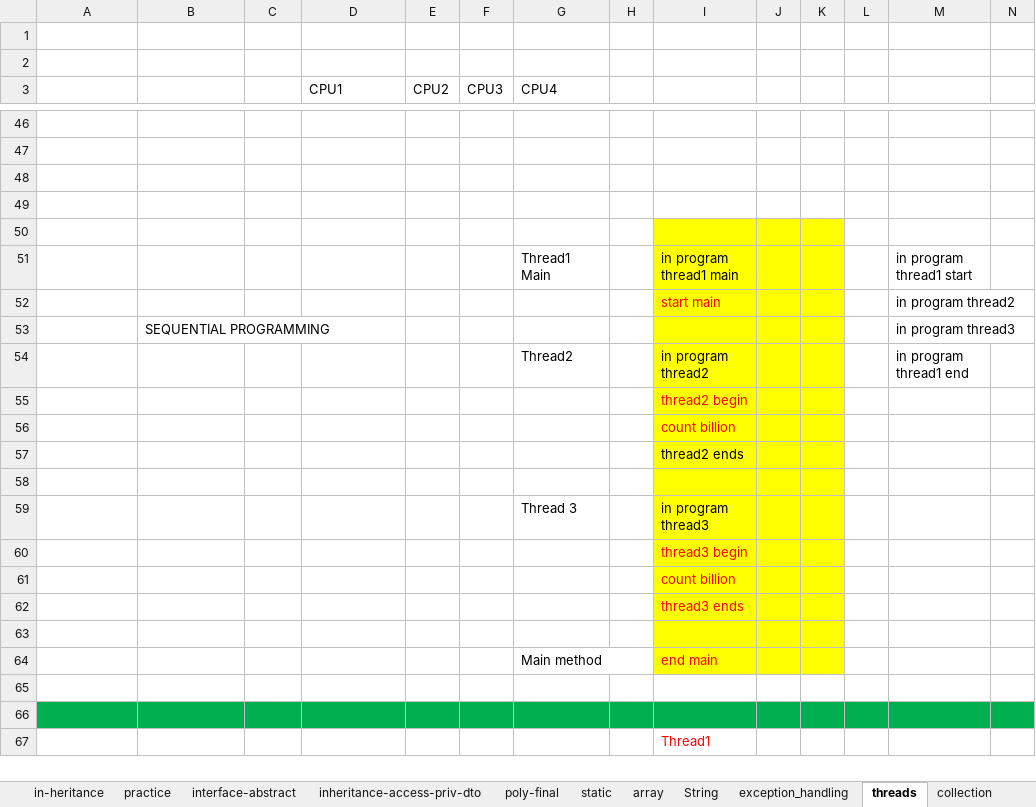
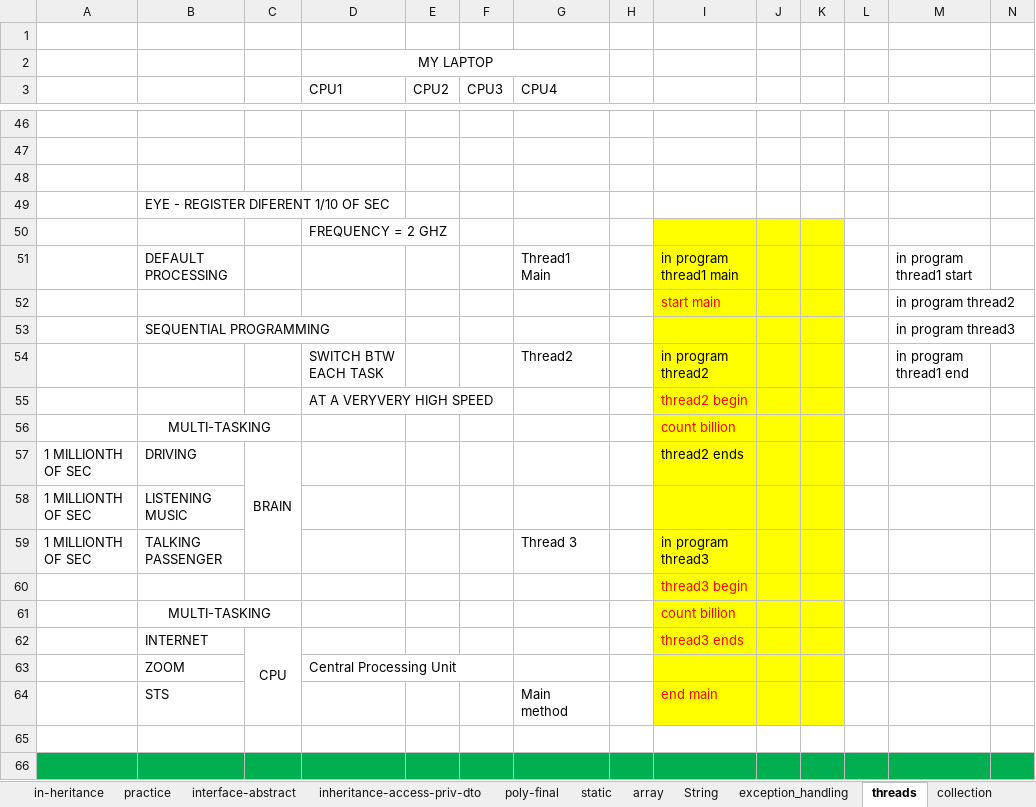
Before and after one commit to thinkcodegravity/javamar, an Excel workbook: java_latest_st.xlsx, sheet threads, drawn as a sheet; only a part is shown, gaps mark what is left out; the shorter side is filled out with more unchanged rows; values as stored, in another font and other column widths than the file's, no borders; 1 other sheet too large or unreadable and not compared; removed rows and columns are numbered as before the commit, all else as after; rows hold the shown columns only; the diff covers the shown part only; the diff names each change by its address in the sheet, - before the commit and + after, or states it on an @@ line.

Commit message:
threads

```diff
--- a/java_latest_st.xlsx (sheet threads)
+++ b/java_latest_st.xlsx (sheet threads)
-D2 (CPU1): (empty)
+D2 (CPU1): MY LAPTOP
+D2:G2 merged
-B49: (empty)
+B49: EYE - REGISTER DIFERENT 1/10 OF SEC
-D50 (CPU1): (empty)
+D50 (CPU1): FREQUENCY = 2 GHZ
-B51: (empty)
+B51: DEFAULT PROCESSING
-D54 (CPU1): (empty)
+D54 (CPU1): SWITCH BTW EACH TASK
-D55 (CPU1): (empty)
+D55 (CPU1): AT A VERYVERY HIGH SPEED
-B56: (empty)
+B56: MULTI-TASKING
+B56:C56 merged
-row 57:  |  |  |  |  |  |  |  | thread2 ends
-row 57: (empty)
+row 57: 1 MILLIONTH OF SEC | DRIVING | BRAIN |  |  |  |  |  | thread2 ends
+C57:C59 merged
-row 59:  |  |  |  |  |  | Thread 3 |  | in program thread3
+row 58: 1 MILLIONTH OF SEC | LISTENING MUSIC
+row 59: 1 MILLIONTH OF SEC | TALKING PASSENGER |  |  |  |  | Thread 3 |  | in program thread3
-B61: (empty)
+B61: MULTI-TASKING
+B61:C61 merged
-row 62:  |  |  |  |  |  |  |  | thread3 ends
-row 62: (empty)
+row 62:  | INTERNET | CPU |  |  |  |  |  | thread3 ends
+C62:C64 merged
+row 63:  | ZOOM |  | Central Processing Unit
-B64: (empty)
+B64: STS
```
Also changed, not shown: 9 added rows and 9 removed rows elsewhere in this sheet, 17 other files.
